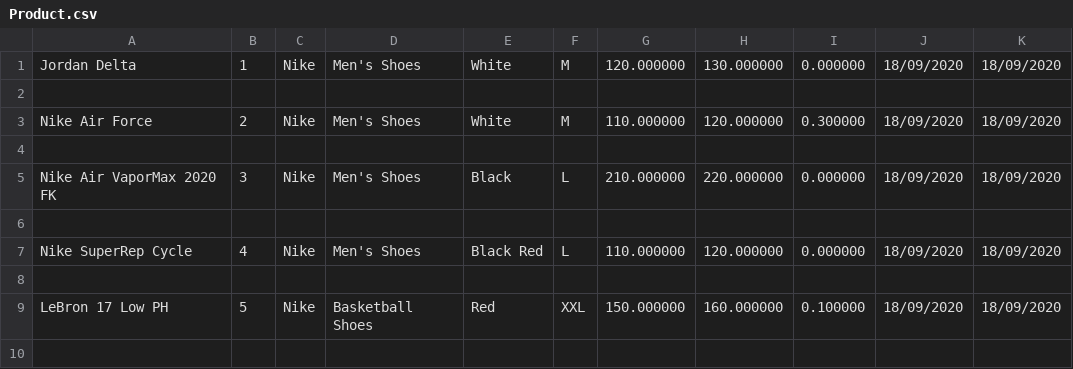
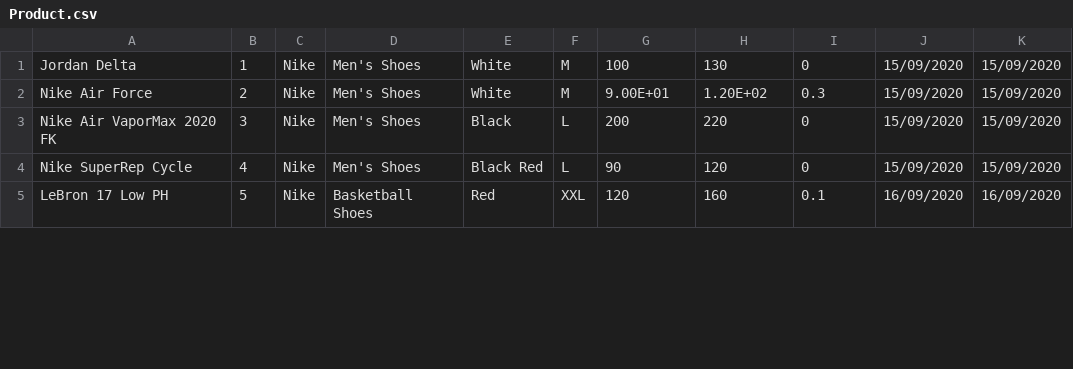
Before and after one commit to ndnamhcmus/OOP-Project---Fashion-Shop-Management-System, a CSV file: Fashion Shop Management System/Product.csv, drawn as a sheet; only a part is shown; the diff covers the shown part only.

```diff
--- a/Fashion Shop Management System/Product.csv
+++ b/Fashion Shop Management System/Product.csv
@@ -1,10 +1,5 @@
-Jordan Delta,1,Nike,Men's Shoes,White,M,120.000000,130.000000,0.000000,18/09/2020,18/09/2020
-,
-Nike Air Force,2,Nike,Men's Shoes,White,M,110.000000,120.000000,0.300000,18/09/2020,18/09/2020
-,
-Nike Air VaporMax 2020 FK,3,Nike,Men's Shoes,Black,L,210.000000,220.000000,0.000000,18/09/2020,18/09/2020
-,
-Nike SuperRep Cycle,4,Nike,Men's Shoes,Black Red,L,110.000000,120.000000,0.000000,18/09/2020,18/09/2020
-,
-LeBron 17 Low PH,5,Nike,Basketball Shoes,Red,XXL,150.000000,160.000000,0.100000,18/09/2020,18/09/2020
-,
+Jordan Delta,1,Nike,Men's Shoes,White,M,100,130,0,15/09/2020,15/09/2020
+Nike Air Force,2,Nike,Men's Shoes,White,M,9.00E+01,1.20E+02,0.3,15/09/2020,15/09/2020
+Nike Air VaporMax 2020 FK,3,Nike,Men's Shoes,Black,L,200,220,0,15/09/2020,15/09/2020
+Nike SuperRep Cycle,4,Nike,Men's Shoes,Black Red,L,90,120,0,15/09/2020,15/09/2020
+LeBron 17 Low PH,5,Nike,Basketball Shoes,Red,XXL,120,160,0.1,16/09/2020,16/09/2020
```
Also changed, not shown: 2 removed rows and 15 edited cells elsewhere in this file, Fashion Shop Management System/Account.csv, Fashion Shop Management System/Bill.csv, 13 other files.
